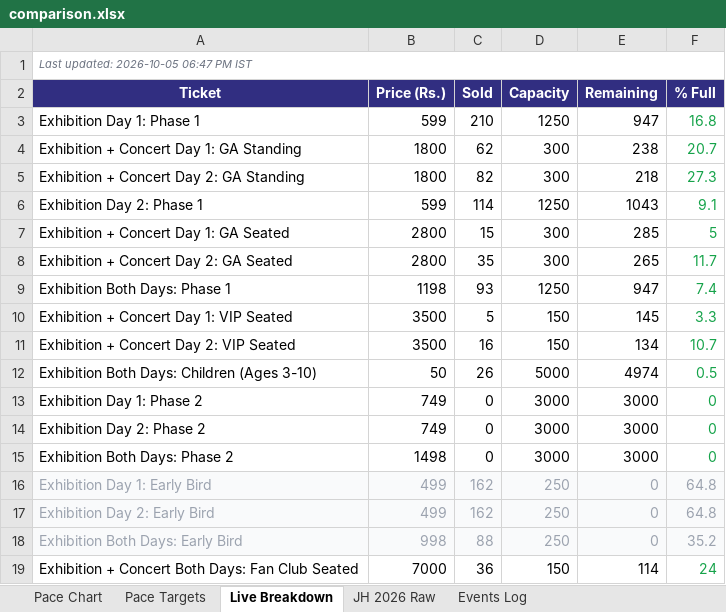
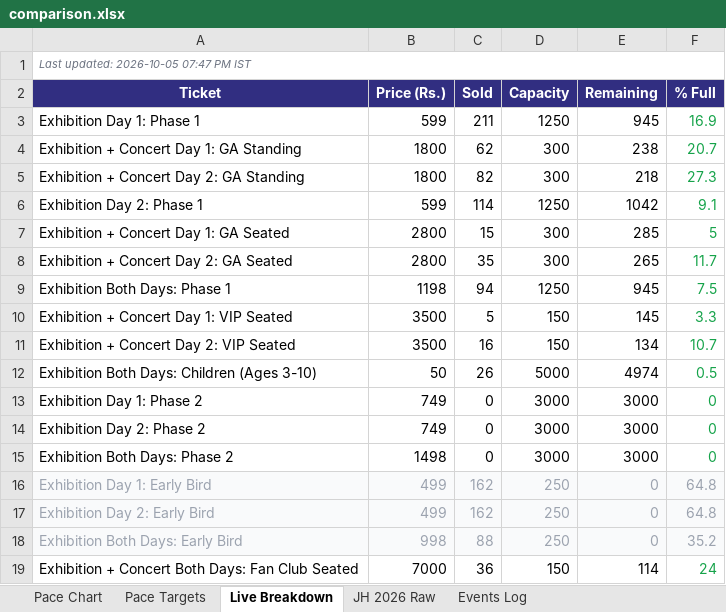
Before and after one commit to vanishinggradient/ticketing-jh-2027-status-page, an Excel workbook: comparison.xlsx, sheet Live Breakdown, drawn as a sheet; values as stored, in another font and other column widths than the file's, no borders; the diff names each change by its address in the sheet, - before the commit and + after, or states it on an @@ line.

```diff
--- a/comparison.xlsx (sheet Live Breakdown)
+++ b/comparison.xlsx (sheet Live Breakdown)
-A1 (Ticket): Last updated: 2026-10-05 06:47 PM IST
+A1 (Ticket): Last updated: 2026-10-05 07:47 PM IST
-C3 (Sold): 210
+C3 (Sold): 211
-E3 (Remaining): 947
+E3 (Remaining): 945
-F3 (% Full): 16.8
+F3 (% Full): 16.9
-E6 (Remaining): 1043
+E6 (Remaining): 1042
-C9 (Sold): 93
+C9 (Sold): 94
-E9 (Remaining): 947
+E9 (Remaining): 945
-F9 (% Full): 7.4
+F9 (% Full): 7.5
```
Also changed, not shown: sheet Pace Targets, sheet Pace Chart, 2 other files.
